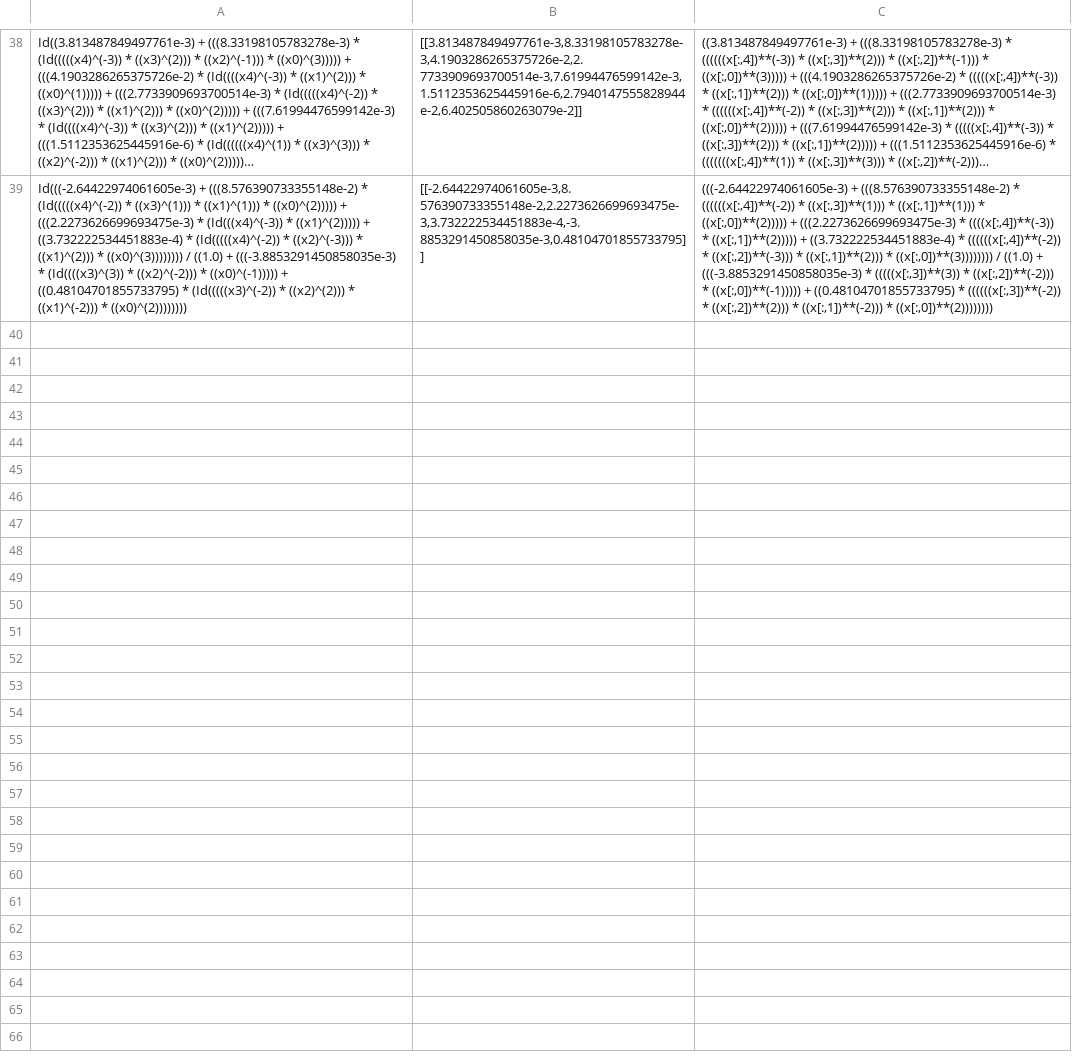
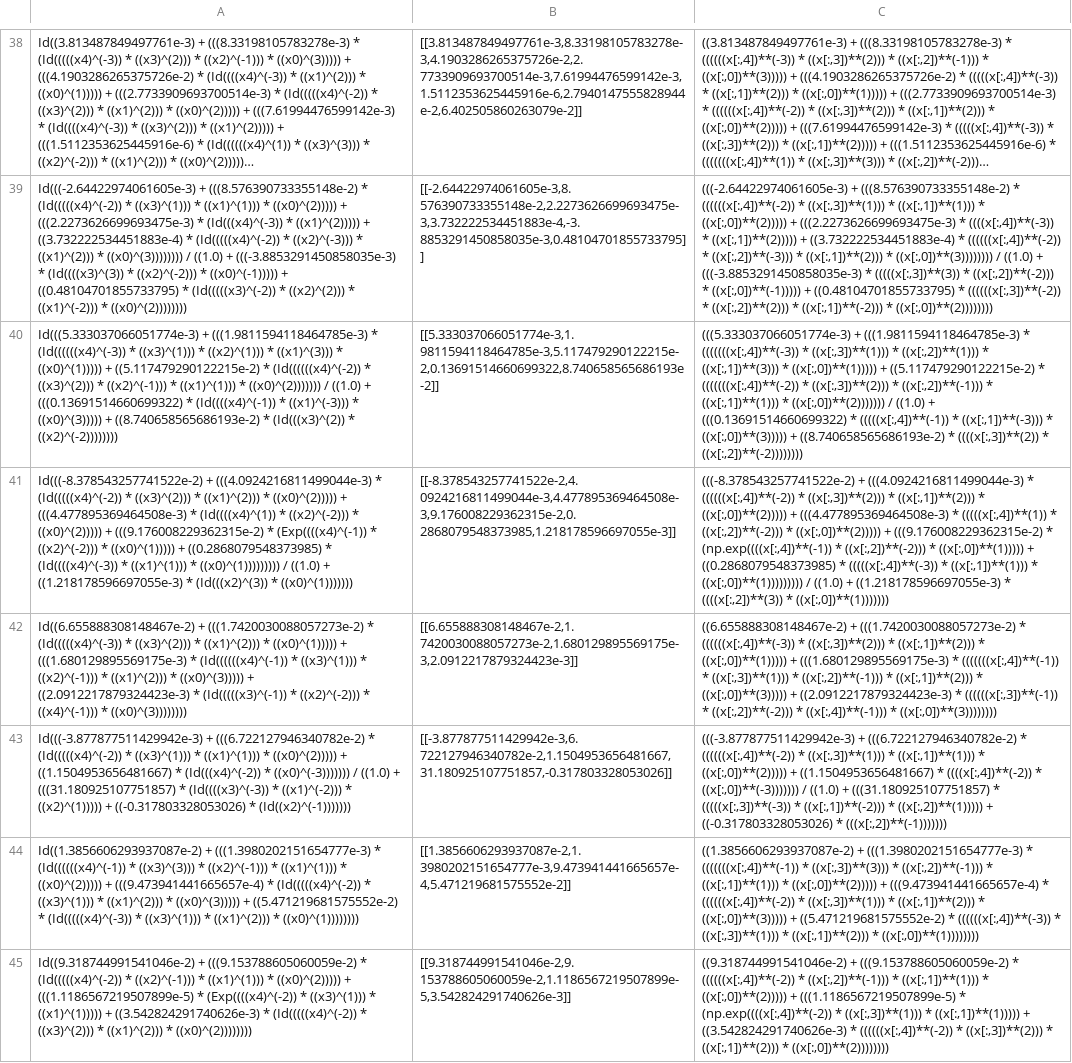
Before and after one commit to folivetti/tir, a CSV file: results/I_41_16_sampling/exprs.csv, drawn as a sheet; only a part is shown, gaps mark what is left out; long unchanged cells end in …; the diff names each change by its address in the sheet, - before the commit and + after, or states it on an @@ line.

```diff
--- a/results/I_41_16_sampling/exprs.csv
+++ b/results/I_41_16_sampling/exprs.csv
+row 40: Id(((5.333037066051774e-3) + (((1.9811594118464785e-3) * (Id((((((x4)^(-3)) * ((x3)^(1))) * ((x2)^(1))) * ((x1)^(3))) * ((x0)^(1))))) + ((5.117479290122215e-2) * (Id((((((x4)^(-2)) * ((x3)^(2))) * ((x2)^(-1))) * ((x1)^(1))) * ((x0)^(2))))))) / ((1.0) + (((0.13691514660699322) * (Id((((x4)^(-1)) * ((x1)^(-3))) * ((x0)^(3))))) + ((8.740658565686193e-2) * (Id(((x3)^(2)) * ((x2)^(-2)))))))) | [[5.333037066051774e-3,1.9811594118464785e-3,5.117479290122215e-2,0.13691514660699322,8.740658565686193e-2]] | (((5.333037066051774e-3) + (((1.9811594118464785e-3) * (((((((x[:,4])**(-3)) * ((x[:,3])**(1))) * ((x[:,2])**(1))) * ((x[:,1])**(3))) * ((x[:,0])**(1))))) + ((5.117479290122215e-2) * (((((((x[:,4])**(-2)) * ((x[:,3])**(2))) * ((x[:,2])**(-1))) * ((x[:,1])**(1))) * ((x[:,0])**(2))))))) / ((1.0) + (((0.13691514660699322) * (((((x[:,4])**(-1)) * ((x[:,1])**(-3))) * ((x[:,0])**(3))))) + ((8.740658565686193e-2) * ((((x[:,3])**(2)) * ((x[:,2])**(-2))))))))
+row 41: Id(((-8.378543257741522e-2) + (((4.0924216811499044e-3) * (Id(((((x4)^(-2)) * ((x3)^(2))) * ((x1)^(2))) * ((x0)^(2))))) + (((4.477895369464508e-3) * (Id((((x4)^(1)) * ((x2)^(-2))) * ((x0)^(2))))) + (((9.176008229362315e-2) * (Exp((((x4)^(-1)) * ((x2)^(-2))) * ((x0)^(1))))) + ((0.2868079548373985) * (Id((((x4)^(-3)) * ((x1)^(1))) * ((x0)^(1))))))))) / ((1.0) + ((1.218178596697055e-3) * (Id(((x2)^(3)) * ((x0)^(1))))))) | [[-8.378543257741522e-2,4.0924216811499044e-3,4.477895369464508e-3,9.176008229362315e-2,0.2868079548373985,1.218178596697055e-3]] | (((-8.378543257741522e-2) + (((4.0924216811499044e-3) * ((((((x[:,4])**(-2)) * ((x[:,3])**(2))) * ((x[:,1])**(2))) * ((x[:,0])**(2))))) + (((4.477895369464508e-3) * (((((x[:,4])**(1)) * ((x[:,2])**(-2))) * ((x[:,0])**(2))))) + (((9.176008229362315e-2) * (np.exp((((x[:,4])**(-1)) * ((x[:,2])**(-2))) * ((x[:,0])**(1))))) + ((0.2868079548373985) * (((((x[:,4])**(-3)) * ((x[:,1])**(1))) * ((x[:,0])**(1))))))))) / ((1.0) + ((1.218178596697055e-3) * ((((x[:,2])**(3)) * ((x[:,0])**(1)))))))
+row 42: Id((6.655888308148467e-2) + (((1.7420030088057273e-2) * (Id(((((x4)^(-3)) * ((x3)^(2))) * ((x1)^(2))) * ((x0)^(1))))) + (((1.680129895569175e-3) * (Id((((((x4)^(-1)) * ((x3)^(1))) * ((x2)^(-1))) * ((x1)^(2))) * ((x0)^(3))))) + ((2.0912217879324423e-3) * (Id(((((x3)^(-1)) * ((x2)^(-2))) * ((x4)^(-1))) * ((x0)^(3)))))))) | [[6.655888308148467e-2,1.7420030088057273e-2,1.680129895569175e-3,2.0912217879324423e-3]] | ((6.655888308148467e-2) + (((1.7420030088057273e-2) * ((((((x[:,4])**(-3)) * ((x[:,3])**(2))) * ((x[:,1])**(2))) * ((x[:,0])**(1))))) + (((1.680129895569175e-3) * (((((((x[:,4])**(-1)) * ((x[:,3])**(1))) * ((x[:,2])**(-1))) * ((x[:,1])**(2))) * ((x[:,0])**(3))))) + ((2.0912217879324423e-3) * ((((((x[:,3])**(-1)) * ((x[:,2])**(-2))) * ((x[:,4])**(-1))) * ((x[:,0])**(3))))))))
+row 43: Id(((-3.877877511429942e-3) + (((6.722127946340782e-2) * (Id(((((x4)^(-2)) * ((x3)^(1))) * ((x1)^(1))) * ((x0)^(2))))) + ((1.1504953656481667) * (Id(((x4)^(-2)) * ((x0)^(-3))))))) / ((1.0) + (((31.180925107751857) * (Id((((x3)^(-3)) * ((x1)^(-2))) * ((x2)^(1))))) + ((-0.317803328053026) * (Id((x2)^(-1))))))) | [[-3.877877511429942e-3,6.722127946340782e-2,1.1504953656481667,31.180925107751857,-0.317803328053026]] | (((-3.877877511429942e-3) + (((6.722127946340782e-2) * ((((((x[:,4])**(-2)) * ((x[:,3])**(1))) * ((x[:,1])**(1))) * ((x[:,0])**(2))))) + ((1.1504953656481667) * ((((x[:,4])**(-2)) * ((x[:,0])**(-3))))))) / ((1.0) + (((31.180925107751857) * (((((x[:,3])**(-3)) * ((x[:,1])**(-2))) * ((x[:,2])**(1))))) + ((-0.317803328053026) * (((x[:,2])**(-1)))))))
+row 44: Id((1.3856606293937087e-2) + (((1.3980202151654777e-3) * (Id((((((x4)^(-1)) * ((x3)^(3))) * ((x2)^(-1))) * ((x1)^(1))) * ((x0)^(2))))) + (((9.473941441665657e-4) * (Id(((((x4)^(-2)) * ((x3)^(1))) * ((x1)^(2))) * ((x0)^(3))))) + ((5.471219681575552e-2) * (Id(((((x4)^(-3)) * ((x3)^(1))) * ((x1)^(2))) * ((x0)^(1)))))))) | [[1.3856606293937087e-2,1.3980202151654777e-3,9.473941441665657e-4,5.471219681575552e-2]] | ((1.3856606293937087e-2) + (((1.3980202151654777e-3) * (((((((x[:,4])**(-1)) * ((x[:,3])**(3))) * ((x[:,2])**(-1))) * ((x[:,1])**(1))) * ((x[:,0])**(2))))) + (((9.473941441665657e-4) * ((((((x[:,4])**(-2)) * ((x[:,3])**(1))) * ((x[:,1])**(2))) * ((x[:,0])**(3))))) + ((5.471219681575552e-2) * ((((((x[:,4])**(-3)) * ((x[:,3])**(1))) * ((x[:,1])**(2))) * ((x[:,0])**(1))))))))
+row 45: Id((9.318744991541046e-2) + (((9.153788605060059e-2) * (Id(((((x4)^(-2)) * ((x2)^(-1))) * ((x1)^(1))) * ((x0)^(2))))) + (((1.1186567219507899e-5) * (Exp((((x4)^(-2)) * ((x3)^(1))) * ((x1)^(1))))) + ((3.542824291740626e-3) * (Id(((((x4)^(-2)) * ((x3)^(2))) * ((x1)^(2))) * ((x0)^(2)))))))) | [[9.318744991541046e-2,9.153788605060059e-2,1.1186567219507899e-5,3.542824291740626e-3]] | ((9.318744991541046e-2) + (((9.153788605060059e-2) * ((((((x[:,4])**(-2)) * ((x[:,2])**(-1))) * ((x[:,1])**(1))) * ((x[:,0])**(2))))) + (((1.1186567219507899e-5) * (np.exp((((x[:,4])**(-2)) * ((x[:,3])**(1))) * ((x[:,1])**(1))))) + ((3.542824291740626e-3) * ((((((x[:,4])**(-2)) * ((x[:,3])**(2))) * ((x[:,1])**(2))) * ((x[:,0])**(2))))))))
```
Also changed, not shown: results/I_41_16_sampling/parameters.csv, results/airfoil/exprs.csv, 30 other files.
